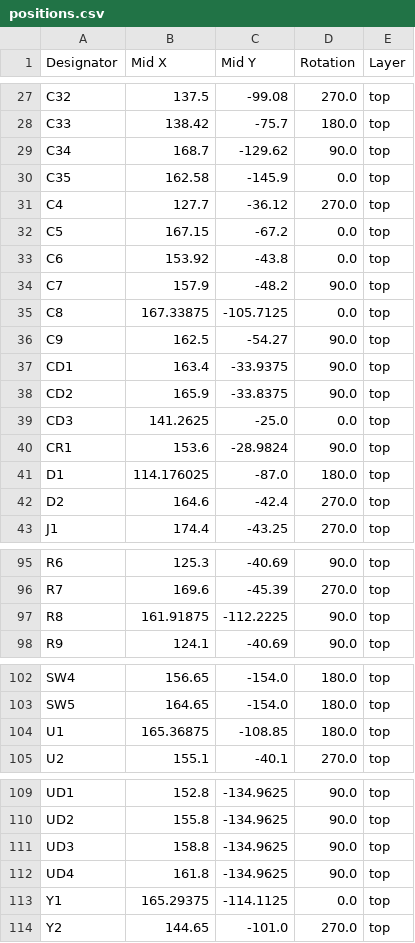
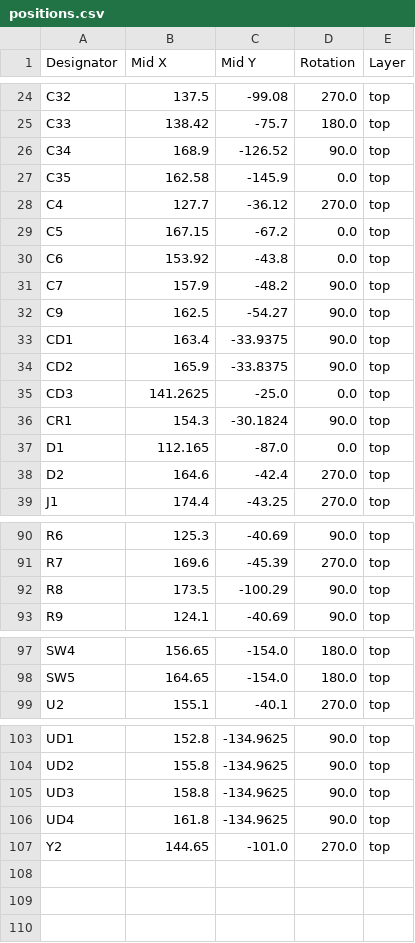
Before and after one commit to suryaturaga3142/stargazing-vr, a CSV file: pcb-stargazing/production/positions.csv, drawn as a sheet; only a part is shown, gaps mark what is left out; the diff covers the shown part only.

```diff
--- a/pcb-stargazing/production/positions.csv
+++ b/pcb-stargazing/production/positions.csv
@@ -28,3 +25,3 @@ C32,137.5,-99.08,270.0,top
 C33,138.42,-75.7,180.0,top
-C34,168.7,-129.62,90.0,top
+C34,168.9,-126.52,90.0,top
 C35,162.58,-145.9,0.0,top
@@ -34,3 +31,2 @@ C6,153.92,-43.8,0.0,top
 C7,157.9,-48.2,90.0,top
-C8,167.33875,-105.7125,0.0,top
 C9,162.5,-54.27,90.0,top
@@ -39,4 +35,4 @@ CD2,165.9,-33.8375,90.0,top
 CD3,141.2625,-25.0,0.0,top
-CR1,153.6,-28.9824,90.0,top
-D1,114.176025,-87.0,180.0,top
+CR1,154.3,-30.1824,90.0,top
+D1,112.165,-87.0,0.0,top
 D2,164.6,-42.4,270.0,top
@@ -96,3 +91,3 @@ R6,125.3,-40.69,90.0,top
 R7,169.6,-45.39,270.0,top
-R8,161.91875,-112.2225,90.0,top
+R8,173.5,-100.29,90.0,top
 R9,124.1,-40.69,90.0,top
@@ -103,3 +98,2 @@ SW4,156.65,-154.0,180.0,top
 SW5,164.65,-154.0,180.0,top
-U1,165.36875,-108.85,180.0,top
 U2,155.1,-40.1,270.0,top
@@ -112,3 +106,2 @@ UD3,158.8,-134.9625,90.0,top
 UD4,161.8,-134.9625,90.0,top
-Y1,165.29375,-114.1125,0.0,top
 Y2,144.65,-101.0,270.0,top
```
Also changed, not shown: 2 added rows, 6 removed rows and 9 edited cells elsewhere in this file, pcb-stargazing/production/bom.csv, pcb-stargazing/production/designators.csv, 16 other files.
